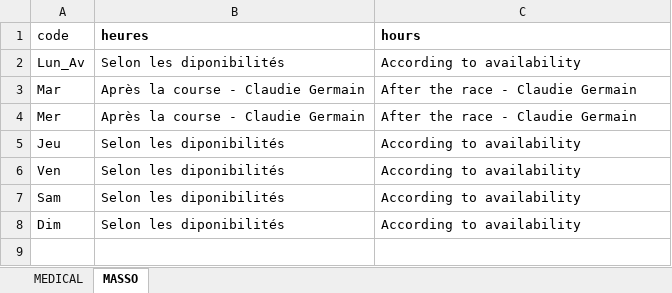
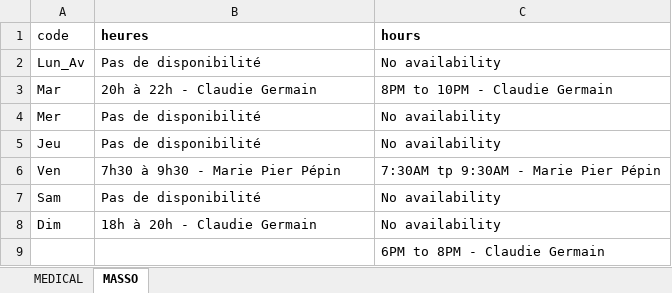
Before and after one commit to TourAbitibi/guide2023, an Excel workbook: excel/med_masso.xlsx, sheet MASSO, drawn as a sheet; values as stored, in another font and other column widths than the file's, no borders; the diff names each change by its address in the sheet, - before the commit and + after, or states it on an @@ line.

```diff
--- a/excel/med_masso.xlsx (sheet MASSO)
+++ b/excel/med_masso.xlsx (sheet MASSO)
-B2 (heures): Selon les diponibilités
+B2 (heures): Pas de disponibilité
-C2 (hours): According to availability
+C2 (hours): No availability
-B3 (heures): Après la course - Claudie Germain
+B3 (heures): 20h à 22h - Claudie Germain
-C3 (hours): After the race - Claudie Germain
+C3 (hours): 8PM to 10PM - Claudie Germain
-B4 (heures): Après la course - Claudie Germain
+B4 (heures): Pas de disponibilité
-C4 (hours): After the race - Claudie Germain
+C4 (hours): No availability
-B5 (heures): Selon les diponibilités
+B5 (heures): Pas de disponibilité
-C5 (hours): According to availability
+C5 (hours): No availability
-B6 (heures): Selon les diponibilités
+B6 (heures): 7h30 à 9h30 - Marie Pier Pépin
-C6 (hours): According to availability
+C6 (hours): 7:30AM tp 9:30AM - Marie Pier Pépin
-B7 (heures): Selon les diponibilités
+B7 (heures): Pas de disponibilité
-C7:C8 (hours): According to availability
+C7:C8 (hours): No availability
-B8 (heures): Selon les diponibilités
+B8 (heures): 18h à 20h - Claudie Germain
+row 9:  |  | 6PM to 8PM - Claudie Germain
```
Also changed, not shown: excel/Itineraires.xlsx, excel/feuilleroute.xlsx, 36 other files.
